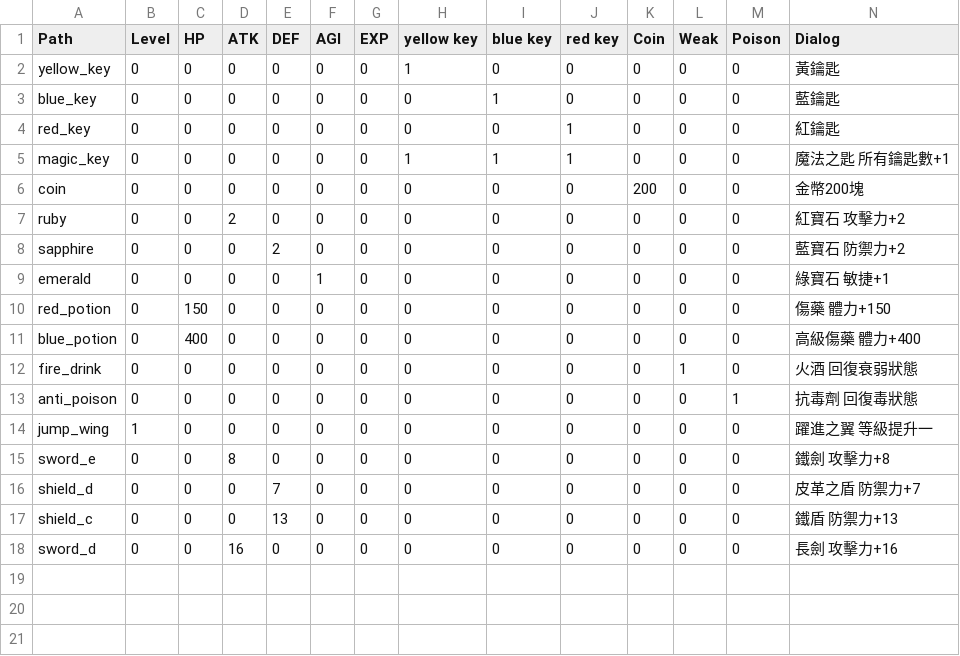
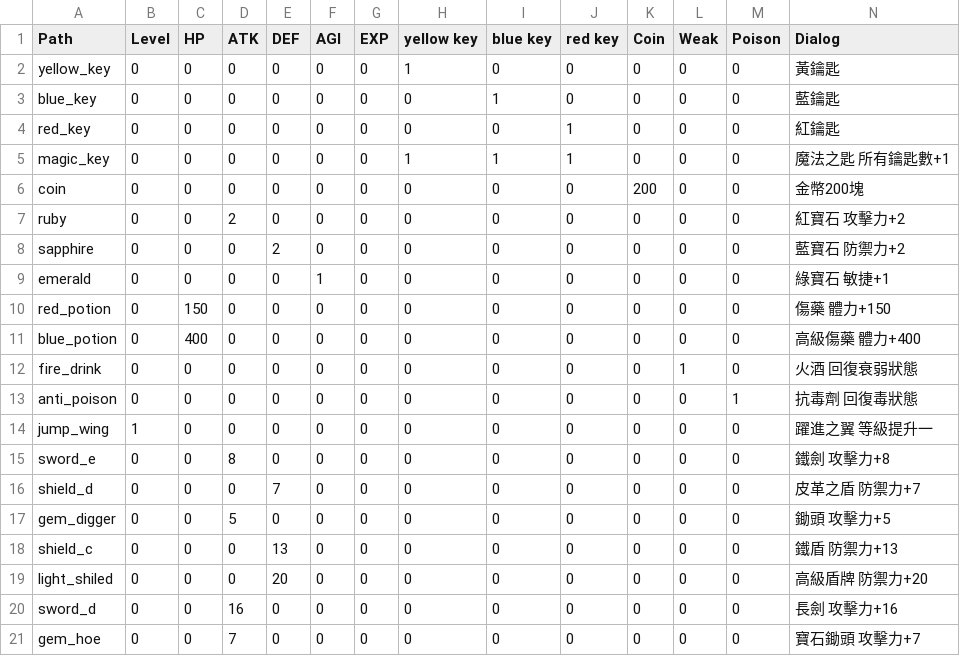
Before and after one commit to joycehsu0427/OOPL_project_magic_tower, a CSV file: Resources/Data/Item.csv, drawn as a sheet.

```diff
--- a/Resources/Data/Item.csv
+++ b/Resources/Data/Item.csv
@@ -16,3 +16,6 @@ sword_e,0,0,8,0,0,0,0,0,0,0,0,0,鐵劍 攻擊力+8
 shield_d,0,0,0,7,0,0,0,0,0,0,0,0,皮革之盾 防禦力+7
+gem_digger,0,0,5,0,0,0,0,0,0,0,0,0,鋤頭 攻擊力+5
 shield_c,0,0,0,13,0,0,0,0,0,0,0,0,鐵盾 防禦力+13
+light_shiled,0,0,0,20,0,0,0,0,0,0,0,0,高級盾牌 防禦力+20
 sword_d,0,0,16,0,0,0,0,0,0,0,0,0,長劍 攻擊力+16
+gem_hoe,0,0,7,0,0,0,0,0,0,0,0,0,寶石鋤頭 攻擊力+7
```
Also changed, not shown: Resources/Data/Enemy.csv, Resources/Map/ThingsMap_4.csv, 53 other files.
